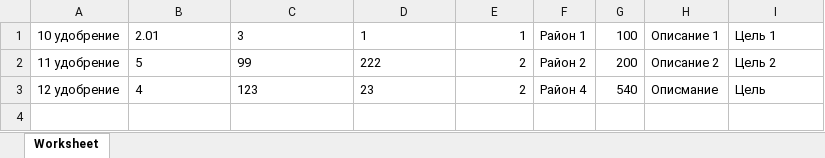
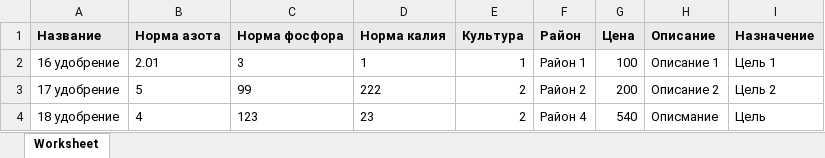
Before and after one commit to rushev84/manure, an Excel workbook: public/imports/manures.xlsx, sheet Worksheet, drawn as a sheet; values as stored, in another font and other column widths than the file's, no borders; addresses are those after the commit; the diff names each change by its address in the sheet, - before the commit and + after, or states it on an @@ line.

Commit message:
import excel-file with inner header

```diff
--- a/public/imports/manures.xlsx (sheet Worksheet)
+++ b/public/imports/manures.xlsx (sheet Worksheet)
+row 1: Название | Норма азота | Норма фосфора | Норма калия | Культура | Район | Цена | Описание | Назначение
-A2: 10 удобрение
+A2: 16 удобрение
-A3: 11 удобрение
+A3: 17 удобрение
-A4: 12 удобрение
+A4: 18 удобрение
```
Also changed, not shown: 1 other file.
